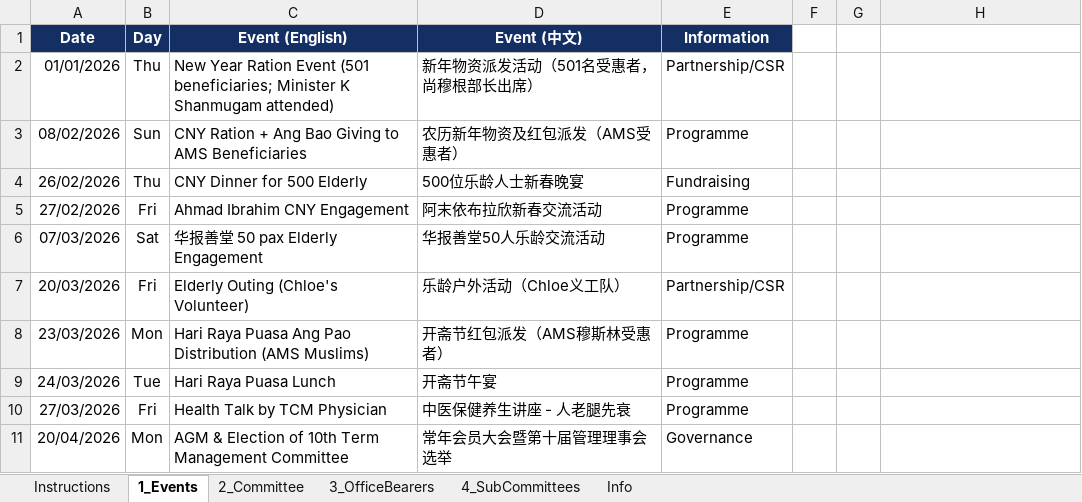
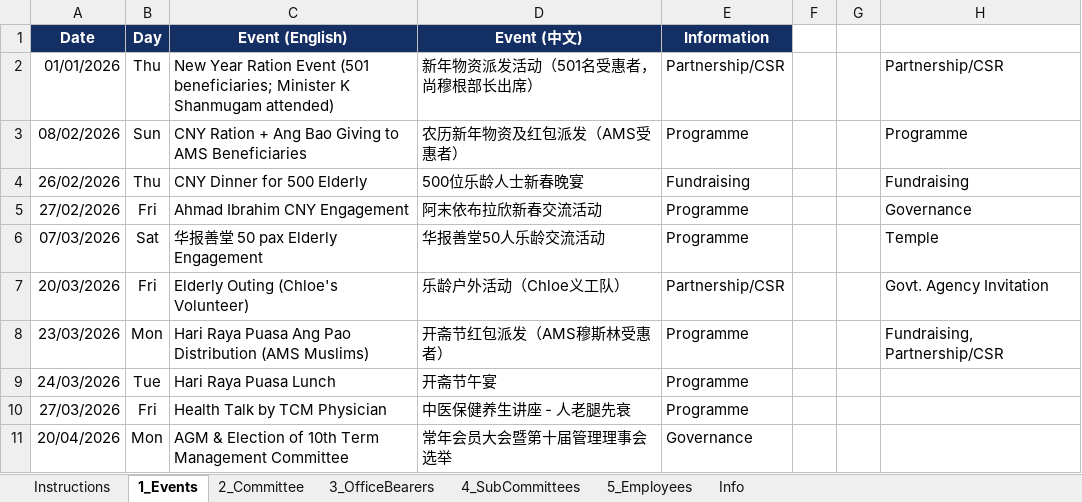
Before and after one commit to NamHongWelfareSS/Member-Handbook, an Excel workbook: data.xlsx, sheet 1_Events, drawn as a sheet; only a part is shown; values as stored, in another font and other column widths than the file's, no borders; the diff names each change by its address in the sheet, - before the commit and + after, or states it on an @@ line.

```diff
--- a/data.xlsx (sheet 1_Events)
+++ b/data.xlsx (sheet 1_Events)
+sheet tab: 5_Employees
-H2: (empty)
+H2: Partnership/CSR
-H3: (empty)
+H3: Programme
-H4: (empty)
+H4: Fundraising
-H5: (empty)
+H5: Governance
-H6: (empty)
+H6: Temple
-H7: (empty)
+H7: Govt. Agency Invitation
-H8: (empty)
+H8: Fundraising, Partnership/CSR
```
Also changed, not shown: sheet 2_Committee, sheet 4_SubCommittees, 1 other file.
